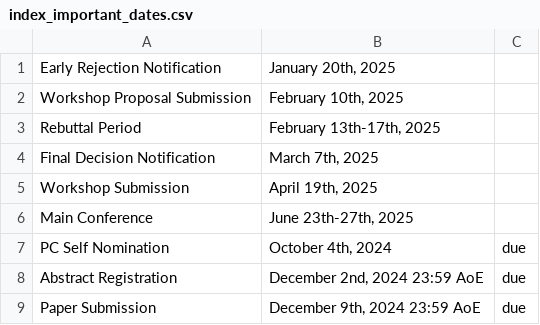
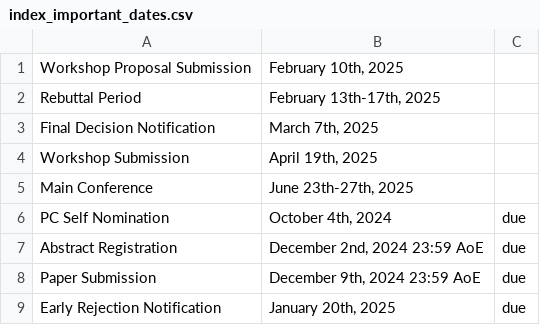
Before and after one commit to mobisys2025/website, a CSV file: assets/index_important_dates.csv, drawn as a sheet.

Commit message:
Date update

```diff
--- a/assets/index_important_dates.csv
+++ b/assets/index_important_dates.csv
@@ -1,2 +1 @@
-"Early Rejection Notification","January 20th, 2025",""
 "Workshop Proposal Submission","February 10th, 2025",""
@@ -9 +8,2 @@
 "Paper Submission","December 9th, 2024 23:59 AoE","due"
+"Early Rejection Notification","January 20th, 2025","due"
```
